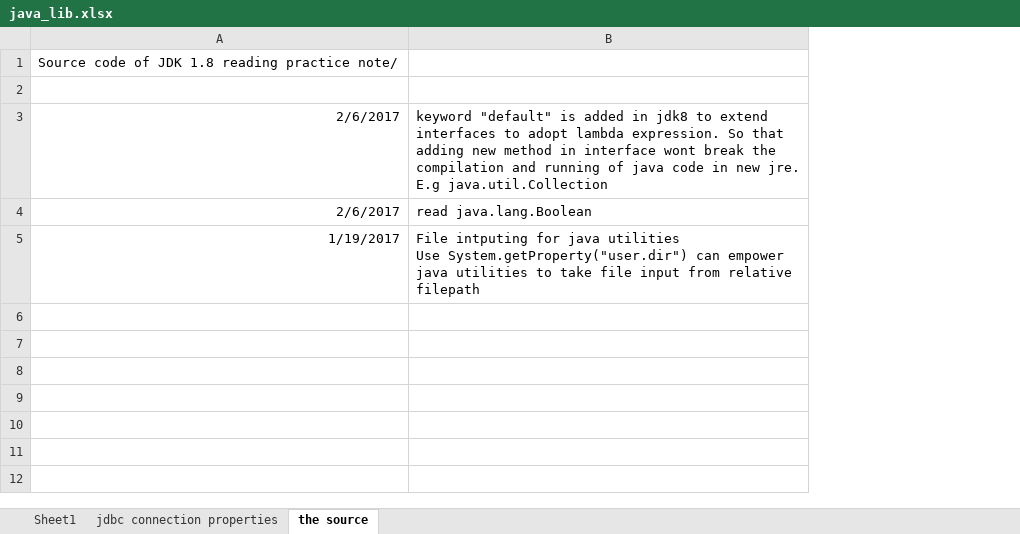
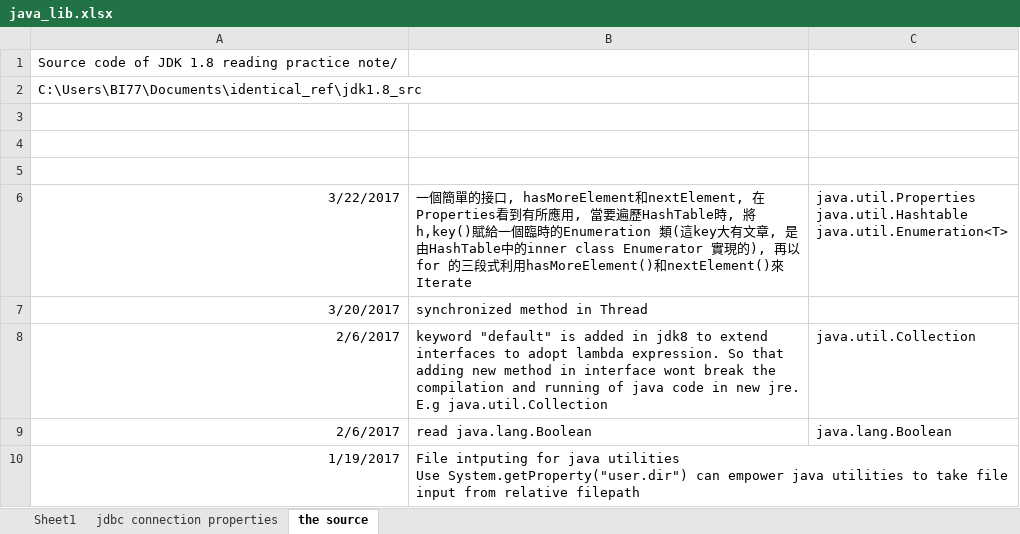
Before and after one commit to mylesieong/code_library, an Excel workbook: java_lib.xlsx, sheet the source, drawn as a sheet; values as stored, in another font and other column widths than the file's, no borders; addresses are those after the commit; ↵ is a line break in a cell; the diff names each change by its address in the sheet, - before the commit and + after, or states it on an @@ line.

Commit message:
Add some sommon use reference to Java, and add find util regex to bash entries

```diff
--- a/java_lib.xlsx (sheet the source)
+++ b/java_lib.xlsx (sheet the source)
+column C, rows 8-9: java.util.Collection | java.lang.Boolean
+row 2: C:\Users\BI77\Documents\identical_ref\jdk1.8_src
+row 4: (empty)
+row 5: (empty)
+row 6: 3/22/2017 | 一個簡單的接口, hasMoreElement和nextElement, 在Properties看到有所應用, 當要遍歷HashTable時, 將h,key()賦給一個臨時的Enumeration 類(這key大有文章, 是由HashTable中的inner class Enumerator 實現的), 再以for 的三段式利用hasMoreElement()和nextElement()來Iterate | java.util.Properties ↵ java.util.Hashtable ↵ java.util.Enumeration<T>
+row 7: 3/20/2017 | synchronized method in Thread
```
Also changed, not shown: sheet Sheet1, bash_lib.xlsx.
